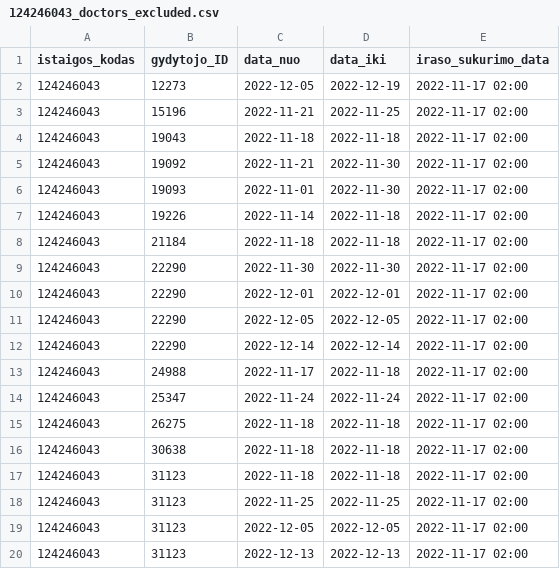
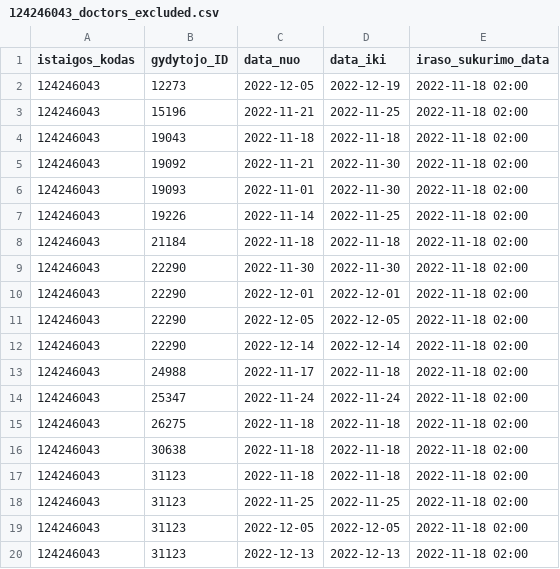
Before and after one commit to NVPgit/naujosios-vilnios-poliklinika, a CSV file: 124246043_doctors_excluded.csv, drawn as a sheet.

```diff
--- a/124246043_doctors_excluded.csv
+++ b/124246043_doctors_excluded.csv
@@ -1,20 +1,20 @@
 istaigos_kodas;gydytojo_ID;data_nuo;data_iki;iraso_sukurimo_data
-124246043;12273;2022-12-05;2022-12-19;2022-11-17 02:00
-124246043;15196;2022-11-21;2022-11-25;2022-11-17 02:00
-124246043;19043;2022-11-18;2022-11-18;2022-11-17 02:00
-124246043;19092;2022-11-21;2022-11-30;2022-11-17 02:00
-124246043;19093;2022-11-01;2022-11-30;2022-11-17 02:00
-124246043;19226;2022-11-14;2022-11-18;2022-11-17 02:00
-124246043;21184;2022-11-18;2022-11-18;2022-11-17 02:00
-124246043;22290;2022-11-30;2022-11-30;2022-11-17 02:00
-124246043;22290;2022-12-01;2022-12-01;2022-11-17 02:00
-124246043;22290;2022-12-05;2022-12-05;2022-11-17 02:00
-124246043;22290;2022-12-14;2022-12-14;2022-11-17 02:00
-124246043;24988;2022-11-17;2022-11-18;2022-11-17 02:00
-124246043;25347;2022-11-24;2022-11-24;2022-11-17 02:00
-124246043;26275;2022-11-18;2022-11-18;2022-11-17 02:00
-124246043;30638;2022-11-18;2022-11-18;2022-11-17 02:00
-124246043;31123;2022-11-18;2022-11-18;2022-11-17 02:00
-124246043;31123;2022-11-25;2022-11-25;2022-11-17 02:00
-124246043;31123;2022-12-05;2022-12-05;2022-11-17 02:00
-124246043;31123;2022-12-13;2022-12-13;2022-11-17 02:00
+124246043;12273;2022-12-05;2022-12-19;2022-11-18 02:00
+124246043;15196;2022-11-21;2022-11-25;2022-11-18 02:00
+124246043;19043;2022-11-18;2022-11-18;2022-11-18 02:00
+124246043;19092;2022-11-21;2022-11-30;2022-11-18 02:00
+124246043;19093;2022-11-01;2022-11-30;2022-11-18 02:00
+124246043;19226;2022-11-14;2022-11-25;2022-11-18 02:00
+124246043;21184;2022-11-18;2022-11-18;2022-11-18 02:00
+124246043;22290;2022-11-30;2022-11-30;2022-11-18 02:00
+124246043;22290;2022-12-01;2022-12-01;2022-11-18 02:00
+124246043;22290;2022-12-05;2022-12-05;2022-11-18 02:00
+124246043;22290;2022-12-14;2022-12-14;2022-11-18 02:00
+124246043;24988;2022-11-17;2022-11-18;2022-11-18 02:00
+124246043;25347;2022-11-24;2022-11-24;2022-11-18 02:00
+124246043;26275;2022-11-18;2022-11-18;2022-11-18 02:00
+124246043;30638;2022-11-18;2022-11-18;2022-11-18 02:00
+124246043;31123;2022-11-18;2022-11-18;2022-11-18 02:00
+124246043;31123;2022-11-25;2022-11-25;2022-11-18 02:00
+124246043;31123;2022-12-05;2022-12-05;2022-11-18 02:00
+124246043;31123;2022-12-13;2022-12-13;2022-11-18 02:00
```
Also changed, not shown: 124246043_family_doctors_list.csv, 124246043_family_doctors_visits_hours.csv, 1 other file.
